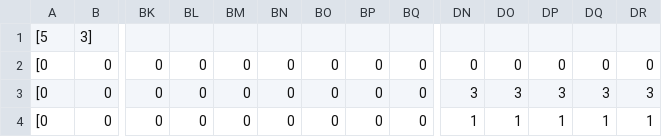
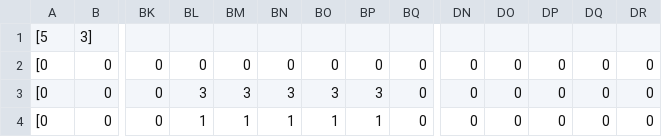
Before and after one commit to matt-shine/deco2800arcade-copy, a CSV file: deco2800.arcade.hunter/src/main/resources/maps/exampleMap.csv, drawn as a sheet; only a part is shown, gaps mark what is left out; the diff names each change by its address in the sheet, - before the commit and + after, or states it on an @@ line.

```diff
--- a/deco2800.arcade.hunter/src/main/resources/maps/exampleMap.csv
+++ b/deco2800.arcade.hunter/src/main/resources/maps/exampleMap.csv
-BL3: 0
+BL3: 3
-BM3: 0
+BM3: 3
-BN3: 0
+BN3: 3
-BO3: 0
+BO3: 3
-BP3: 0
+BP3: 3
-DN3: 3
+DN3: 0
-DO3: 3
+DO3: 0
-DP3: 3
+DP3: 0
-DQ3: 3
+DQ3: 0
-DR3: 3
+DR3: 0
-BL4: 0
+BL4: 1
-BM4: 0
+BM4: 1
-BN4: 0
+BN4: 1
-BO4: 0
+BO4: 1
-BP4: 0
+BP4: 1
-DN4: 1
+DN4: 0
-DO4: 1
+DO4: 0
-DP4: 1
+DP4: 0
-DQ4: 1
+DQ4: 0
-DR4: 1
+DR4: 0
```
Also changed, not shown: 4 other files.
